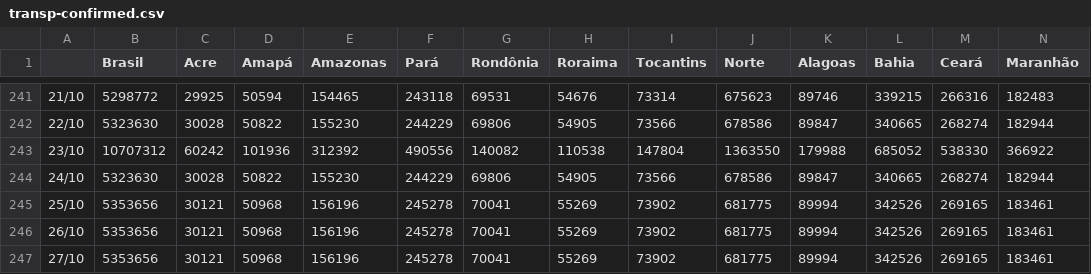
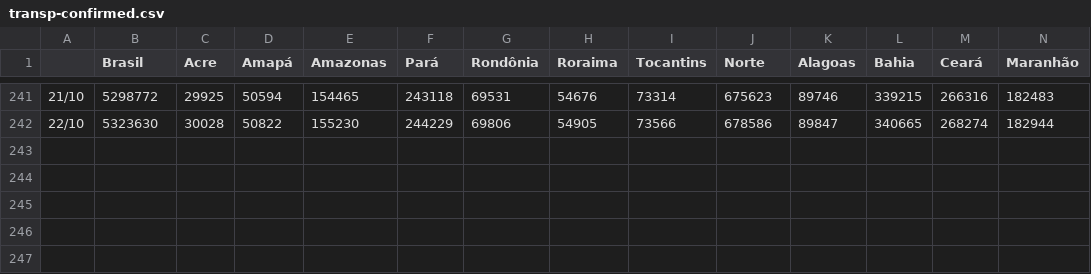
Before and after one commit to henriquemor/covid19-Brazil-timeseries, a CSV file: transp-confirmed.csv, drawn as a sheet; only a part is shown, gaps mark what is left out; rows hold the shown columns only; the diff names each change by its address in the sheet, - before the commit and + after, or states it on an @@ line.

Commit message:
chore: Update data from sheets

```diff
--- a/transp-confirmed.csv
+++ b/transp-confirmed.csv
-row 243: 23/10 | 10707312 | 60242 | 101936 | 312392 | 490556 | 140082 | 110538 | 147804 | 1363550 | 179988 | 685052 | 538330 | 366922
-row 244: 24/10 | 5323630 | 30028 | 50822 | 155230 | 244229 | 69806 | 54905 | 73566 | 678586 | 89847 | 340665 | 268274 | 182944
-row 245: 25/10 | 5353656 | 30121 | 50968 | 156196 | 245278 | 70041 | 55269 | 73902 | 681775 | 89994 | 342526 | 269165 | 183461
-row 246: 26/10 | 5353656 | 30121 | 50968 | 156196 | 245278 | 70041 | 55269 | 73902 | 681775 | 89994 | 342526 | 269165 | 183461
-row 247: 27/10 | 5353656 | 30121 | 50968 | 156196 | 245278 | 70041 | 55269 | 73902 | 681775 | 89994 | 342526 | 269165 | 183461
```
Also changed, not shown: confirmed-cases.csv, confirmed-new.csv, 5 other files.
